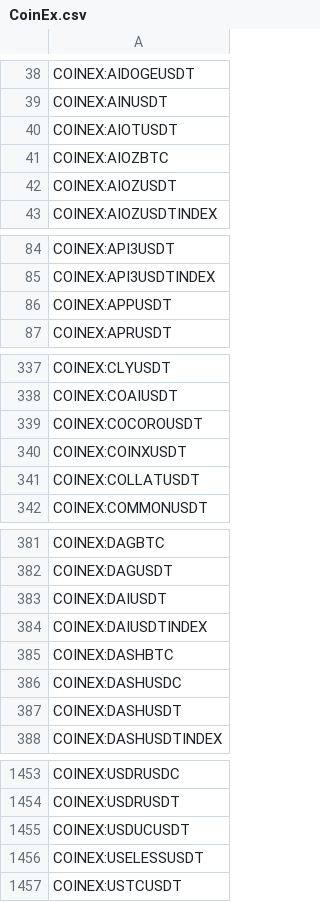
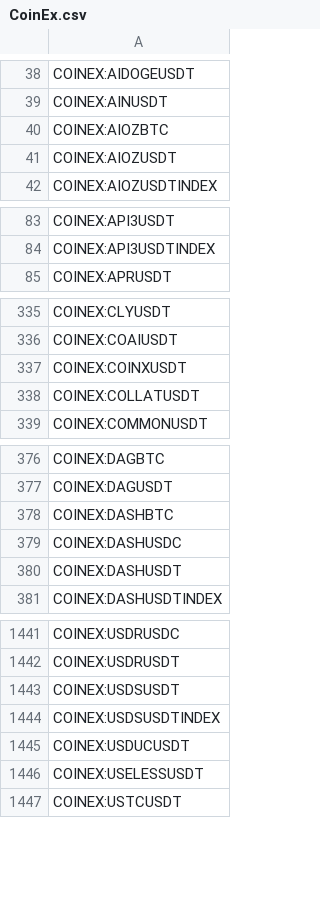
Before and after one commit to CryptowChris/Crypto-Exchanges-Tickers, a CSV file: tickers/CoinEx.csv, drawn as a sheet; only a part is shown, gaps mark what is left out; removed rows and columns are numbered as before the commit, all else as after; the diff covers the shown part only; the diff names each change by its address in the sheet, - before the commit and + after, or states it on an @@ line.

Commit message:
Update tickers 2026-04-03
Modified CSV files: tickers/BingX.csv, tickers/BingX.futures.csv, tickers/Bitfinex.futures.csv, tickers/Bybit.csv, tickers/Bybit.futures.csv, tickers/CoinEx.csv, tickers/Gate.io.futures.csv, tickers/Huobi.futures.csv, tickers/Kraken.csv, tickers/Kucoin.csv, tickers/Kucoin.futures.csv, tickers/LBank.csv, tickers/Mexc.csv, tickers/Mexc.futures.csv, tickers/OKX.csv, tickers/OKX.futures.csv, tickers/Phemex.csv, tickers/Poloniex.futures.csv, tickers/Weex.csv, tickers/Whitebit.csv, tickers/Whitebit.futures.csv

Summary of changes:
BingX:
  + Added lines:
    + BINGX:KFCUSDTPS

BingX.futures:
  + Added lines:
    + BINGX:EITHERUSDT.P
    + BINGX:NCSKXLE2USDUSDT.P
    + BINGX:NCSKXOP2USDUSDT.P
    + BINGX:PUMPCADEUSDT.P

Bitfinex.futures:

Bybit:
  + Added lines:
    + BYBIT:SOLGBP

Bybit.futures:
  + Added lines:
    + BYBIT:BTCUSDT26MAR27.P
    + BYBIT:DOGEUSDT29MAY26.P
    + BYBIT:ETHUSDT26MAR27.P
    + BYBIT:MNTUSDT29MAY26.P
    + BYBIT:SOLUSDT10APR26.P
    + BYBIT:SOLUSDT17APR26.P
    + BYBIT:SOLUSDT24APR26.P
  - Removed lines:
    - BYBIT:BTCUSDT03APR26.P
    - BYBIT:DOGEUSDT03APR26.P
    - BYBIT:ETHUSDT03APR26.P
    - BYBIT:HOOKUSDT.P
    - BYBIT:L3USDT.P
    - BYBIT:MNTUSDT03APR26.P
    - BYBIT:NTRNUSDT.P

CoinEx:
  + Added lines:
    + COINEX:USDSUSDT
    + COINEX:USDSUSDTINDEX
  - Removed lines:
    - COINEX:AIOTUSDT
    - COINEX:APPUSDT
    - COINEX:COCOROUSDT
    - COINEX:CSIXUSDT
    - COINEX:CUBEUSDT
    - COINEX:DAIUSDT
    - COINEX:DAIUSDTINDEX
    - COINEX:GELUSDT
    - COINEX:MBOXUSDT
    - COINEX:OPULUSDT
    ...

Gate.io.futures:
  - Removed lines:
    - GATEIO:A2ZUSDT.P
    - GATEIO:AGIUSDT.P
    - GATEIO:CAMPUSDT.P
    - GATEIO:FORTHUSDT.P
    - GATEIO:PEAQUSDT.P
    - GATEIO:VFYUSDT.P
    - GATEIO:YZYUSDT.P

Huobi.futures:
  + Added lines:
    + HUOBI:QQQUSDT.P
    + HUOBI:SPYUSDT.P

Kraken:
  + Added lines:
    + KRAKEN:GIBUSD
  - Removed lines:
    - KRAKEN:BONZOEUR

Kucoin:
  - Removed lines:
    - KUCOIN:BTCDAI
    - KUCOIN:ETHDAI
    - KUCOIN:USDTDAI

Kucoin.futures:
  - Removed lines:
    - KUCOIN:HOOKUSDTM.P

LBank:
  + Added lines:
    + LBANK:LBUSDT
    + LBANK:PIXEL1USDT
    + LBANK:PUMPCADEUSDT
    + LBANK:REGENTUSDT
  - Removed lines:
    - LBANK:A2ZUSDT
    - LBANK:AOLUSDT
    - LBANK:BULLISHUSDT
    - LBANK:CAPTCHAUSDT
    - LBANK:CHEQUSDT
    - LBANK:ESIMUSDT
    - LBANK:NAKAUSDT
    - LBANK:WARDUSDT

Mexc:
  + Added lines:
    + MEXC:PUMPCADEUSDT
  - Removed lines:

[Summary truncated]

```diff
--- a/tickers/CoinEx.csv
+++ b/tickers/CoinEx.csv
-row 40: COINEX:AIOTUSDT
-row 86: COINEX:APPUSDT
-row 339: COINEX:COCOROUSDT
-row 383: COINEX:DAIUSDT
-row 384: COINEX:DAIUSDTINDEX
+row 1443: COINEX:USDSUSDT
+row 1444: COINEX:USDSUSDTINDEX
```
Also changed, not shown: 7 removed rows elsewhere in this file, tickers/BingX.futures.csv, tickers/Gate.io.futures.csv, 18 other files.
